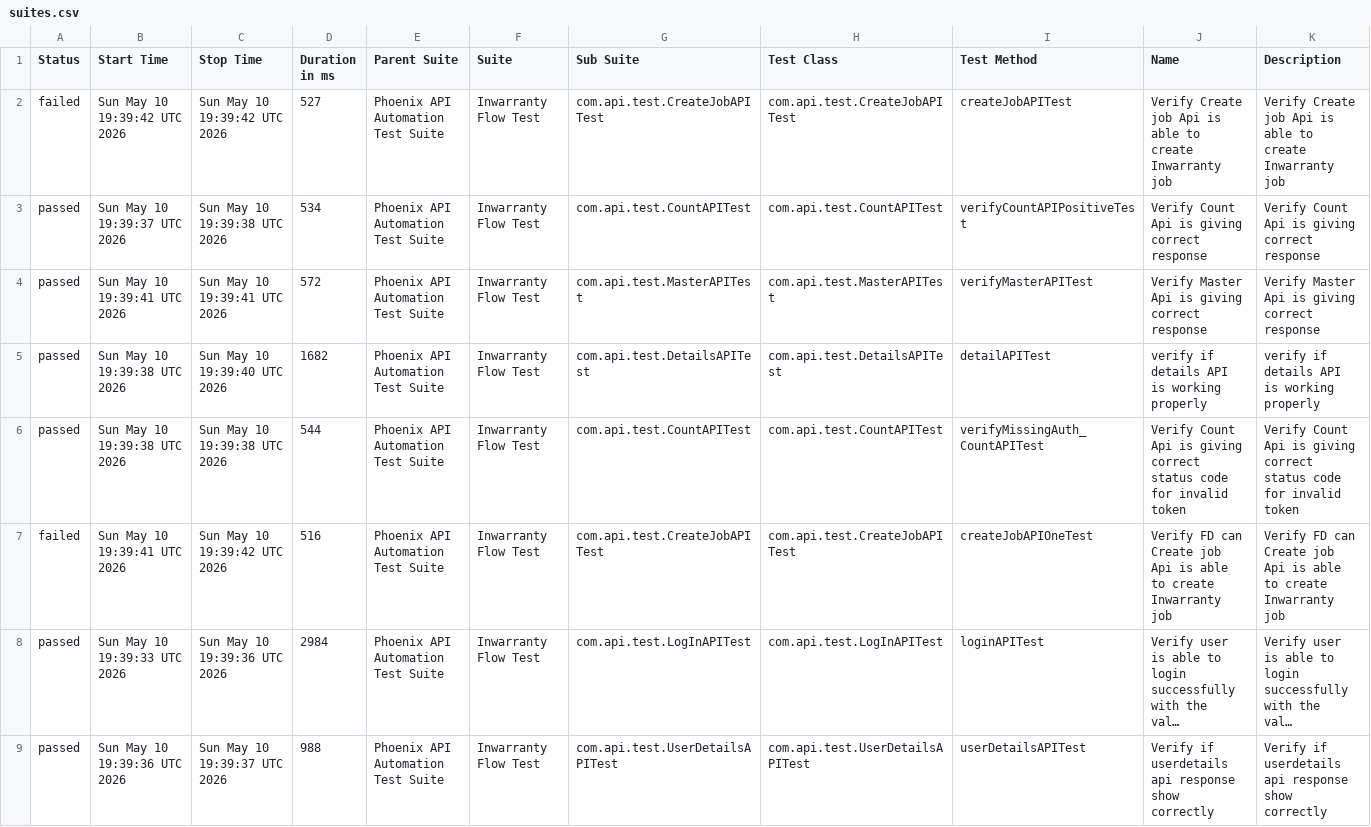
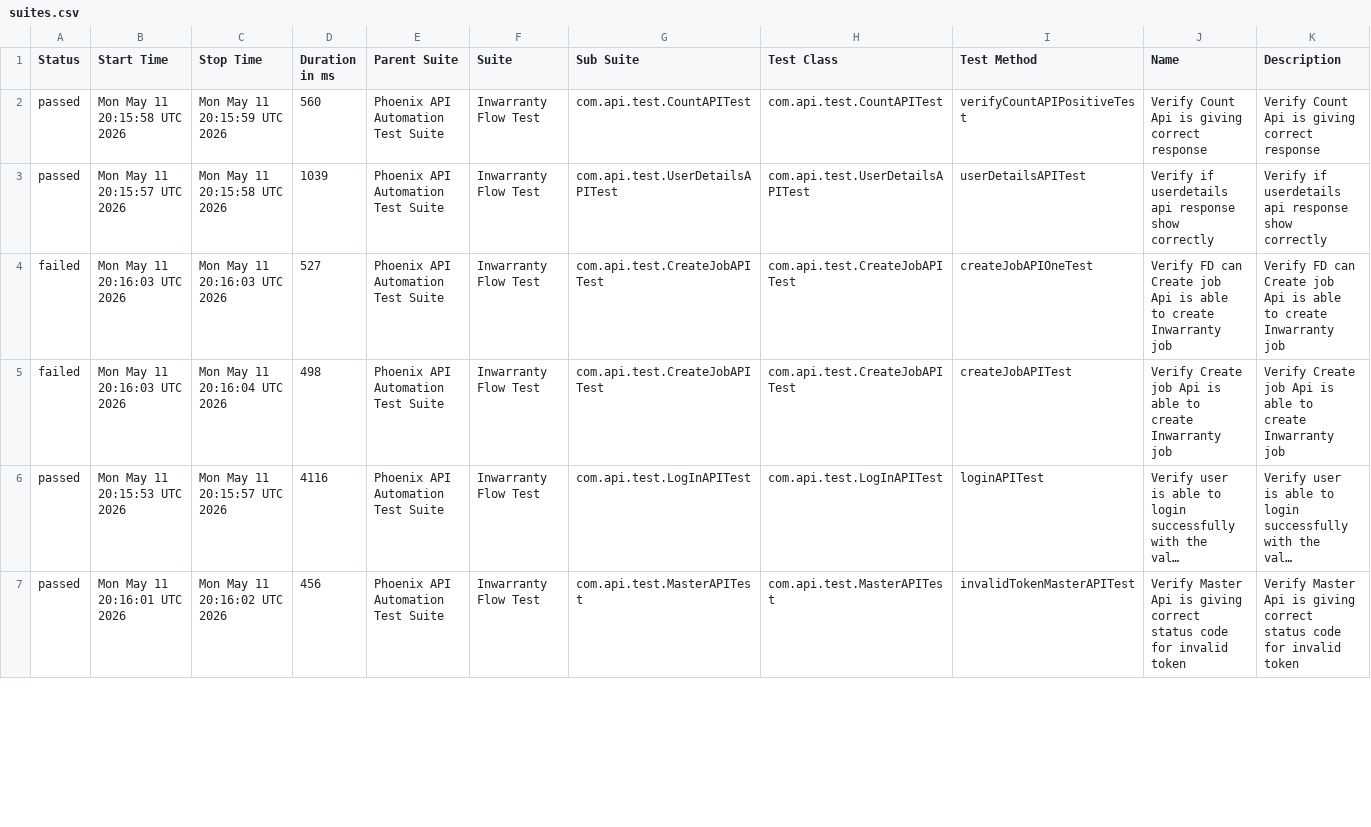
Before and after one commit to sailesh123kumar/PhoenixTestAutomationFramework, a CSV file: data/suites.csv, drawn as a sheet; only a part is shown; long unchanged cells end in …; removed rows and columns are numbered as before the commit, all else as after; the diff covers the shown part only; the diff names each change by its address in the sheet, - before the commit and + after, or states it on an @@ line.

```diff
--- a/data/suites.csv
+++ b/data/suites.csv
-row 2: failed | Sun May 10 19:39:42 UTC 2026 | Sun May 10 19:39:42 UTC 2026 | 527 | Phoenix API Automation Test Suite | Inwarranty Flow Test | com.api.test.CreateJobAPITest | com.api.test.CreateJobAPITest | createJobAPITest | Verify Create job Api is able to create Inwarranty job | Verify Create job Api is able to create Inwarranty job
-B2 (Start Time): Sun May 10 19:39:37 UTC 2026
+B2 (Start Time): Mon May 11 20:15:58 UTC 2026
-C2 (Stop Time): Sun May 10 19:39:38 UTC 2026
+C2 (Stop Time): Mon May 11 20:15:59 UTC 2026
-D2 (Duration in ms): 534
+D2 (Duration in ms): 560
-B3 (Start Time): Sun May 10 19:39:41 UTC 2026
+B3 (Start Time): Mon May 11 20:15:57 UTC 2026
-C3 (Stop Time): Sun May 10 19:39:41 UTC 2026
+C3 (Stop Time): Mon May 11 20:15:58 UTC 2026
-D3 (Duration in ms): 572
+D3 (Duration in ms): 1039
-G3 (Sub Suite): com.api.test.MasterAPITest
+G3 (Sub Suite): com.api.test.UserDetailsAPITest
-H3 (Test Class): com.api.test.MasterAPITest
+H3 (Test Class): com.api.test.UserDetailsAPITest
-I3 (Test Method): verifyMasterAPITest
+I3 (Test Method): userDetailsAPITest
-J3 (Name): Verify Master Api is giving correct response
+J3 (Name): Verify if userdetails api response show correctly
-K3 (Description): Verify Master Api is giving correct response
+K3 (Description): Verify if userdetails api response show correctly
-row 5: passed | Sun May 10 19:39:38 UTC 2026 | Sun May 10 19:39:40 UTC 2026 | 1682 | Phoenix API Automation Test Suite | Inwarranty Flow Test | com.api.test.DetailsAPITest | com.api.test.DetailsAPITest | detailAPITest | verify if details API is working properly | verify if details API is working properly
-row 6: passed | Sun May 10 19:39:38 UTC 2026 | Sun May 10 19:39:38 UTC 2026 | 544 | Phoenix API Automation Test Suite | Inwarranty Flow Test | com.api.test.CountAPITest | com.api.test.CountAPITest | verifyMissingAuth_CountAPITest | Verify Count Api is giving correct status code for invalid token | Verify Count Api is giving correct status code for invalid token
-B4 (Start Time): Sun May 10 19:39:41 UTC 2026
+B4 (Start Time): Mon May 11 20:16:03 UTC 2026
-C4 (Stop Time): Sun May 10 19:39:42 UTC 2026
+C4 (Stop Time): Mon May 11 20:16:03 UTC 2026
-D4 (Duration in ms): 516
+D4 (Duration in ms): 527
+row 5: failed | Mon May 11 20:16:03 UTC 2026 | Mon May 11 20:16:04 UTC 2026 | 498 | Phoenix API Automation Test Suite | Inwarranty Flow Test | com.api.test.CreateJobAPITest | com.api.test.CreateJobAPITest | createJobAPITest | Verify Create job Api is able to create Inwarranty job | Verify Create job Api is able to create Inwarranty job
-B6 (Start Time): Sun May 10 19:39:33 UTC 2026
+B6 (Start Time): Mon May 11 20:15:53 UTC 2026
-C6 (Stop Time): Sun May 10 19:39:36 UTC 2026
+C6 (Stop Time): Mon May 11 20:15:57 UTC 2026
-D6 (Duration in ms): 2984
+D6 (Duration in ms): 4116
-B7 (Start Time): Sun May 10 19:39:36 UTC 2026
+B7 (Start Time): Mon May 11 20:16:01 UTC 2026
-C7 (Stop Time): Sun May 10 19:39:37 UTC 2026
+C7 (Stop Time): Mon May 11 20:16:02 UTC 2026
-D7 (Duration in ms): 988
+D7 (Duration in ms): 456
-G7 (Sub Suite): com.api.test.UserDetailsAPITest
+G7 (Sub Suite): com.api.test.MasterAPITest
-H7 (Test Class): com.api.test.UserDetailsAPITest
+H7 (Test Class): com.api.test.MasterAPITest
-I7 (Test Method): userDetailsAPITest
+I7 (Test Method): invalidTokenMasterAPITest
-J7 (Name): Verify if userdetails api response show correctly
+J7 (Name): Verify Master Api is giving correct status code for invalid token
-K7 (Description): Verify if userdetails api response show correctly
+K7 (Description): Verify Master Api is giving correct status code for invalid token
```
Also changed, not shown: 2 added rows and 6 edited cells elsewhere in this file, data/behaviors.csv, 48 other files.
